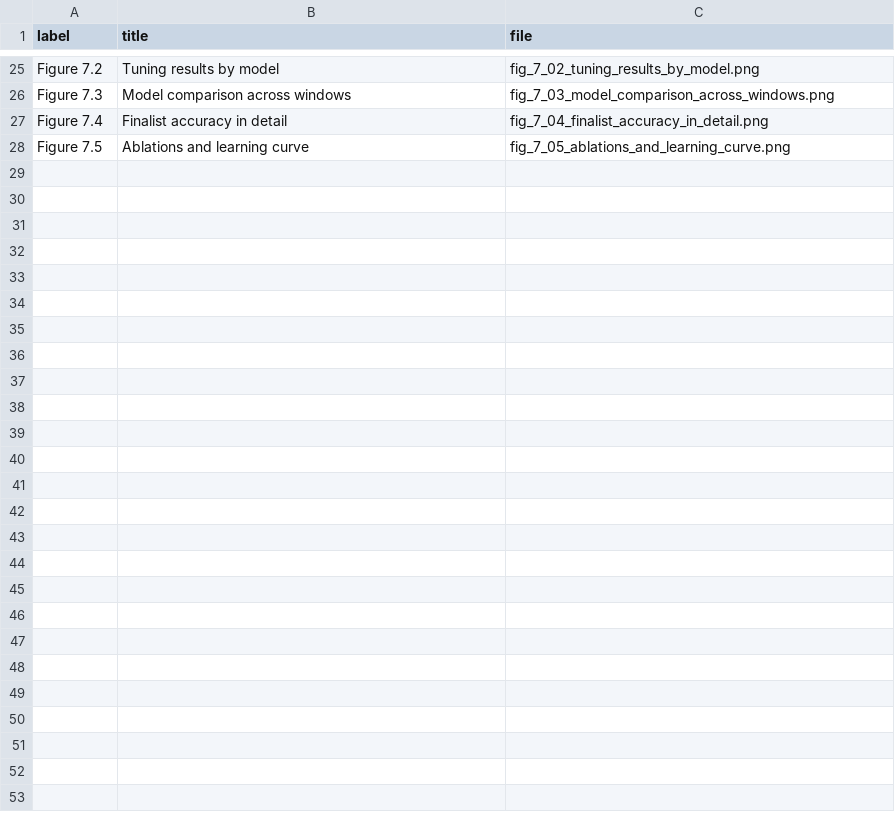
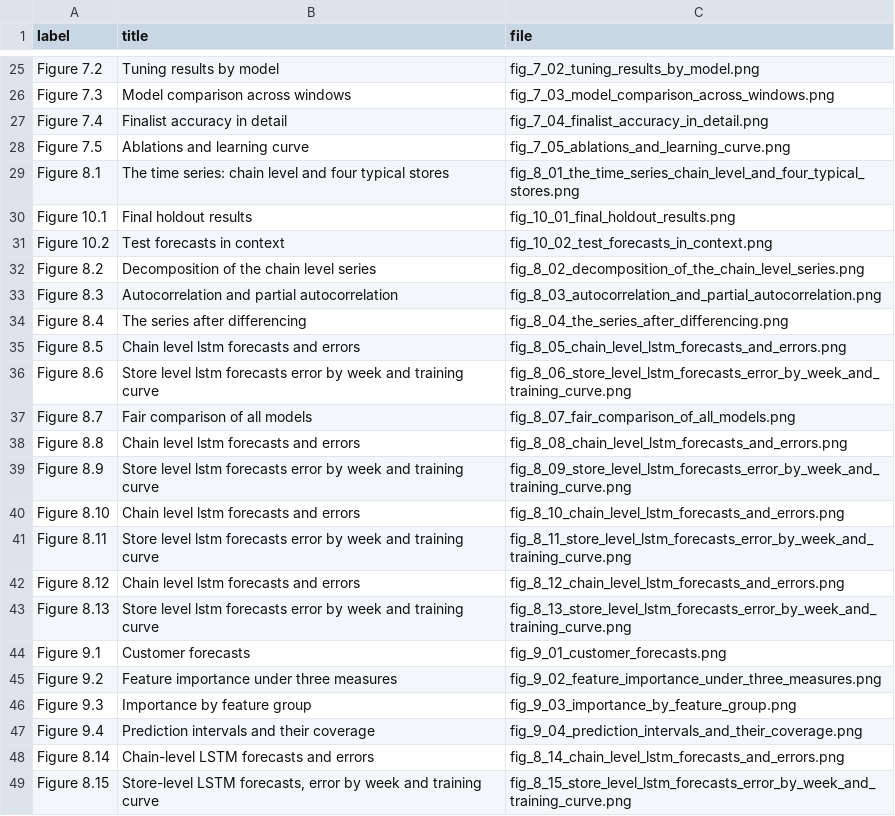
Before and after one commit to srishkyra/NEXTHIKES-IT-SOLUTIONS-Pvt.-Ltd.---PROJECT-6, a CSV file: outputs/figure_index.csv, drawn as a sheet; only a part is shown, gaps mark what is left out.

Commit message:
Section 8: sequence framing, chain and store LSTMs, fair comparison

```diff
--- a/outputs/figure_index.csv
+++ b/outputs/figure_index.csv
@@ -28 +28,22 @@ Figure 7.4,Finalist accuracy in detail,fig_7_04_finalist_accuracy_in_detail.png
 Figure 7.5,Ablations and learning curve,fig_7_05_ablations_and_learning_curve.png
+Figure 8.1,The time series: chain level and four typical stores,fig_8_01_the_time_series_chain_level_and_four_typical_stores.png
+Figure 10.1,Final holdout results,fig_10_01_final_holdout_results.png
+Figure 10.2,Test forecasts in context,fig_10_02_test_forecasts_in_context.png
+Figure 8.2,Decomposition of the chain level series,fig_8_02_decomposition_of_the_chain_level_series.png
+Figure 8.3,Autocorrelation and partial autocorrelation,fig_8_03_autocorrelation_and_partial_autocorrelation.png
+Figure 8.4,The series after differencing,fig_8_04_the_series_after_differencing.png
+Figure 8.5,Chain level lstm forecasts and errors,fig_8_05_chain_level_lstm_forecasts_and_errors.png
+Figure 8.6,Store level lstm forecasts error by week and training curve,fig_8_06_store_level_lstm_forecasts_error_by_week_and_training_curve.png
+Figure 8.7,Fair comparison of all models,fig_8_07_fair_comparison_of_all_models.png
+Figure 8.8,Chain level lstm forecasts and errors,fig_8_08_chain_level_lstm_forecasts_and_errors.png
+Figure 8.9,Store level lstm forecasts error by week and training curve,fig_8_09_store_level_lstm_forecasts_error_by_week_and_training_curve.png
+Figure 8.10,Chain level lstm forecasts and errors,fig_8_10_chain_level_lstm_forecasts_and_errors.png
+Figure 8.11,Store level lstm forecasts error by week and training curve,fig_8_11_store_level_lstm_forecasts_error_by_week_and_training_curve.png
+Figure 8.12,Chain level lstm forecasts and errors,fig_8_12_chain_level_lstm_forecasts_and_errors.png
+Figure 8.13,Store level lstm forecasts error by week and training curve,fig_8_13_store_level_lstm_forecasts_error_by_week_and_training_curve.png
+Figure 9.1,Customer forecasts,fig_9_01_customer_forecasts.png
+Figure 9.2,Feature importance under three measures,fig_9_02_feature_importance_under_three_measures.png
+Figure 9.3,Importance by feature group,fig_9_03_importance_by_feature_group.png
+Figure 9.4,Prediction intervals and their coverage,fig_9_04_prediction_intervals_and_their_coverage.png
+Figure 8.14,Chain-level LSTM forecasts and errors,fig_8_14_chain_level_lstm_forecasts_and_errors.png
+Figure 8.15,"Store-level LSTM forecasts, error by week and training curve",fig_8_15_store_level_lstm_forecasts_error_by_week_and_training_curve.png
```
Also changed, not shown: outputs/tables/table_8_28_cost_of_the_candidate_models.csv, 21 other files.
